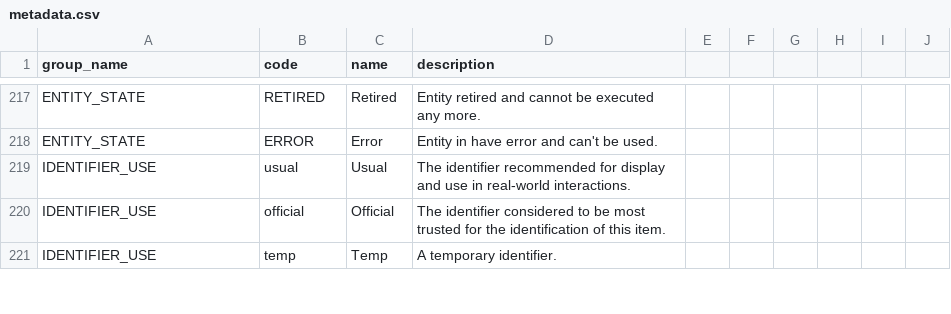
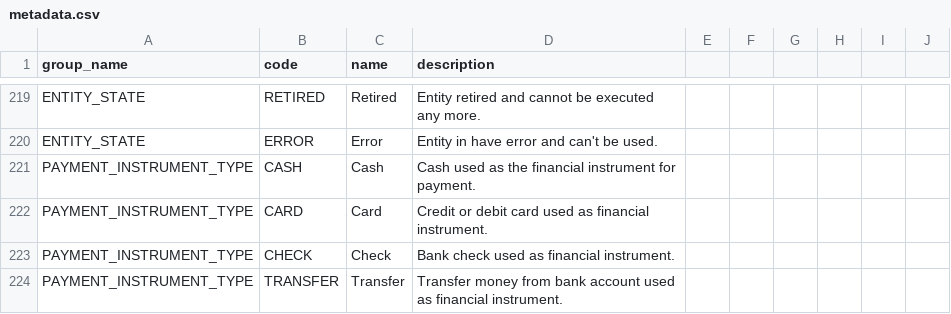
Before and after one commit to AndreiZiatiev/SpringBoot-of-UserAPI, a CSV file: catalog/application/app-catalog/src/main/resources/liquibase/migrations/metadata.csv, drawn as a sheet; only a part is shown, gaps mark what is left out; the shorter side is filled out with more unchanged rows; the diff covers the shown part only; the diff names each change by its address in the sheet, - before the commit and + after, or states it on an @@ line.

```diff
--- a/catalog/application/app-catalog/src/main/resources/liquibase/migrations/metadata.csv
+++ b/catalog/application/app-catalog/src/main/resources/liquibase/migrations/metadata.csv
+row 221: PAYMENT_INSTRUMENT_TYPE | CASH | Cash | Cash used as the financial instrument for payment.
+row 222: PAYMENT_INSTRUMENT_TYPE | CARD | Card | Credit or debit card used as financial instrument.
+row 223: PAYMENT_INSTRUMENT_TYPE | CHECK | Check | Bank check used as financial instrument.
+row 224: PAYMENT_INSTRUMENT_TYPE | TRANSFER | Transfer | Transfer money from bank account used as financial instrument.
```
Also changed, not shown: 12 added rows elsewhere in this file, 32 other files.
